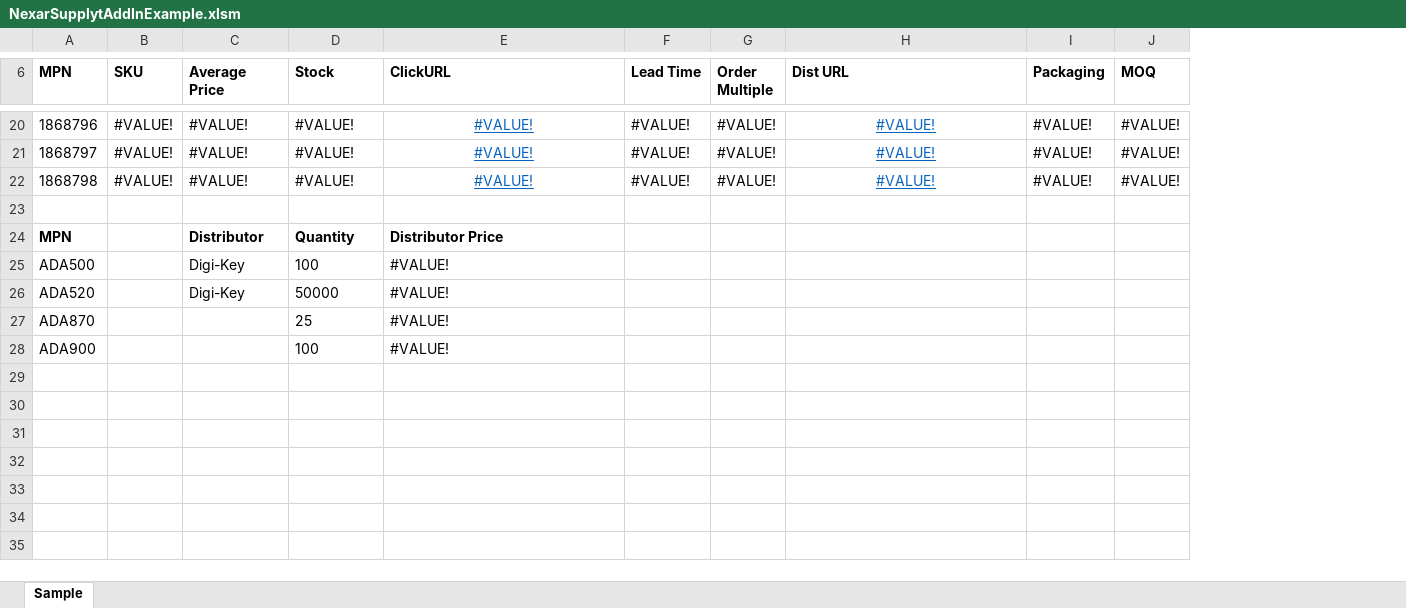
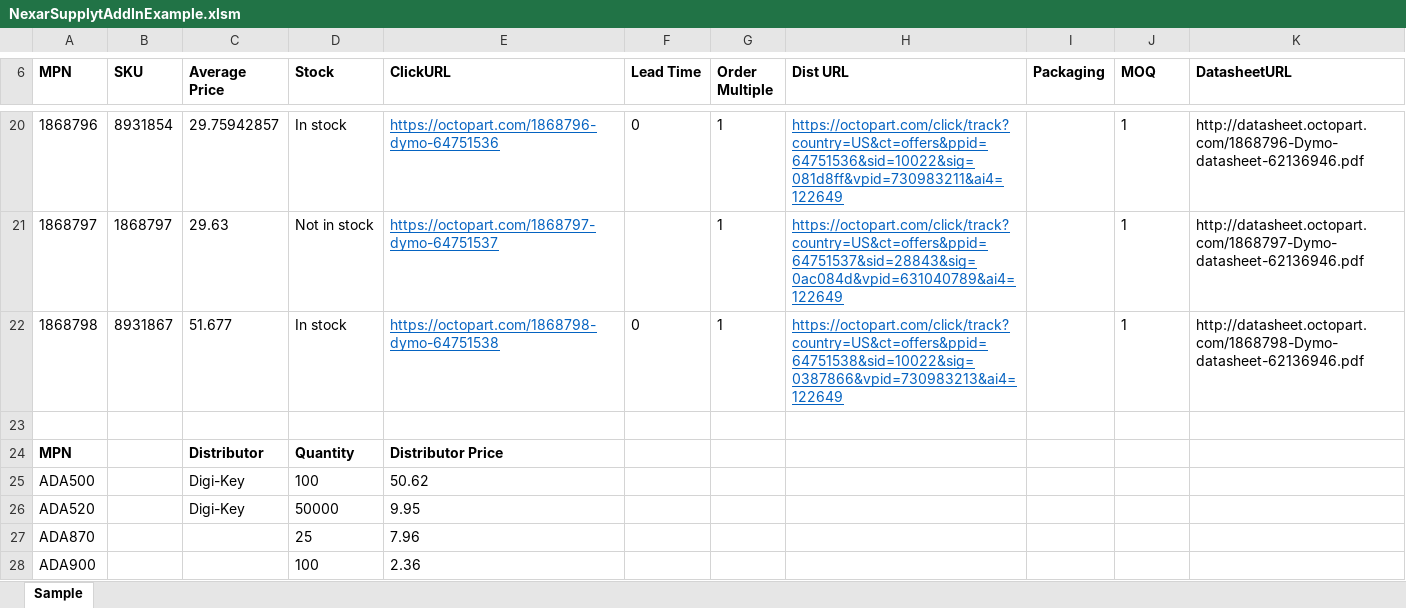
Before and after one commit to NexarDeveloper/nexar-supply-excel-cs, an Excel workbook: samples/NexarSupplytAddInExample.xlsm, sheet Sample, drawn as a sheet; only a part is shown, gaps mark what is left out; values as stored, in another font and other column widths than the file's, no borders; the diff covers the shown part only; the diff names each change by its address in the sheet, - before the commit and + after, or states it on an @@ line.

Commit message:
Add NEXAR_SUPPLY_DATASHEET_URL

```diff
--- a/samples/NexarSupplytAddInExample.xlsm (sheet Sample)
+++ b/samples/NexarSupplytAddInExample.xlsm (sheet Sample)
+column K (DatasheetURL), rows 20-22: http://datasheet.octopart.com/1868796-Dymo-datasheet-62136946.pdf | http://datasheet.octopart.com/1868797-Dymo-datasheet-62136946.pdf | http://datasheet.octopart.com/1868798-Dymo-datasheet-62136946.pdf
-B20 (SKU): #VALUE!
+B20 (SKU): 8931854
-C20 (Average Price): #VALUE!
+C20 (Average Price): 29.75942857
-D20 (Stock): #VALUE!
+D20 (Stock): In stock
-E20:E22 alignment: center
+E20:E22 alignment: left
-E20 (ClickURL): #VALUE!
+E20 (ClickURL): https://octopart.com/1868796-dymo-64751536
-F20 (Lead Time): #VALUE!
+F20 (Lead Time): 0
-G20:G22 (Order Multiple): #VALUE!
+G20:G22 (Order Multiple): 1
-H20:H22 alignment: center
+H20:H22 alignment: left
-H20 (Dist URL): #VALUE!
+H20 (Dist URL): https://octopart.com/click/track?country=US&ct=offers&ppid=64751536&sid=10022&sig=081d8ff&vpid=730983211&ai4=122649
-I20:I22 (Packaging): #VALUE!
+I20:I22 (Packaging): (empty)
-J20:J22 (MOQ): #VALUE!
+J20:J22 (MOQ): 1
-B21 (SKU): #VALUE!
+B21 (SKU): 1868797
-C21 (Average Price): #VALUE!
+C21 (Average Price): 29.63
-D21 (Stock): #VALUE!
+D21 (Stock): Not in stock
-E21 (ClickURL): #VALUE!
+E21 (ClickURL): https://octopart.com/1868797-dymo-64751537
-F21 (Lead Time): #VALUE!
+F21 (Lead Time): (empty)
-H21 (Dist URL): #VALUE!
+H21 (Dist URL): https://octopart.com/click/track?country=US&ct=offers&ppid=64751537&sid=28843&sig=0ac084d&vpid=631040789&ai4=122649
-B22 (SKU): #VALUE!
+B22 (SKU): 8931867
-C22 (Average Price): #VALUE!
+C22 (Average Price): 51.677
-D22 (Stock): #VALUE!
+D22 (Stock): In stock
-E22 (ClickURL): #VALUE!
+E22 (ClickURL): https://octopart.com/1868798-dymo-64751538
-F22 (Lead Time): #VALUE!
+F22 (Lead Time): 0
-H22 (Dist URL): #VALUE!
+H22 (Dist URL): https://octopart.com/click/track?country=US&ct=offers&ppid=64751538&sid=10022&sig=0387866&vpid=730983213&ai4=122649
-E25 (ClickURL): #VALUE!
+E25 (ClickURL): 50.62
-E26 (ClickURL): #VALUE!
+E26 (ClickURL): 9.95
-E27 (ClickURL): #VALUE!
+E27 (ClickURL): 7.96
-E28 (ClickURL): #VALUE!
+E28 (ClickURL): 2.36
```
Also changed, not shown: 119 edited cells and cell formats elsewhere in this sheet, 4 other files.
